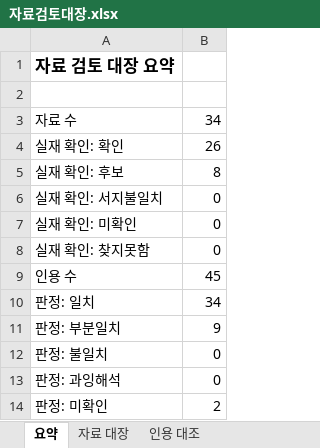
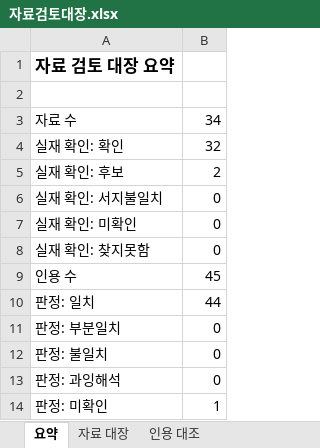
Before and after one commit to PKM0821/gyeongbuk-youth-policy, an Excel workbook: data/자료검토대장.xlsx, sheet 요약, drawn as a sheet; values as stored, in another font and other column widths than the file's, no borders; the diff names each change by its address in the sheet, - before the commit and + after, or states it on an @@ line.

```diff
--- a/data/자료검토대장.xlsx (sheet 요약)
+++ b/data/자료검토대장.xlsx (sheet 요약)
-B4: 26
+B4: 32
-B5: 8
+B5: 2
-B10: 34
+B10: 44
-B11: 9
+B11: 0
-B14: 2
+B14: 1
```
Also changed, not shown: sheet 자료 대장, sheet 인용 대조, 4 other files.
